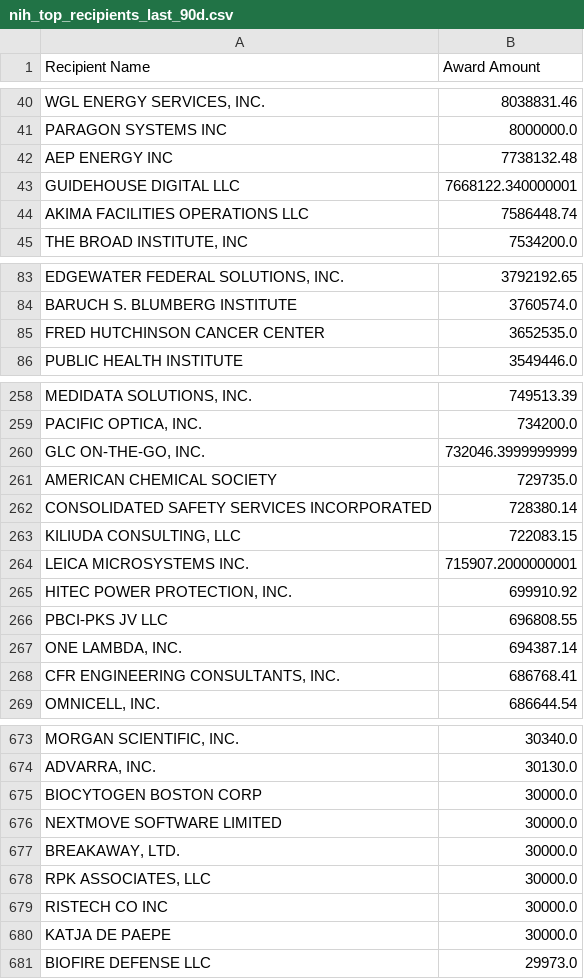
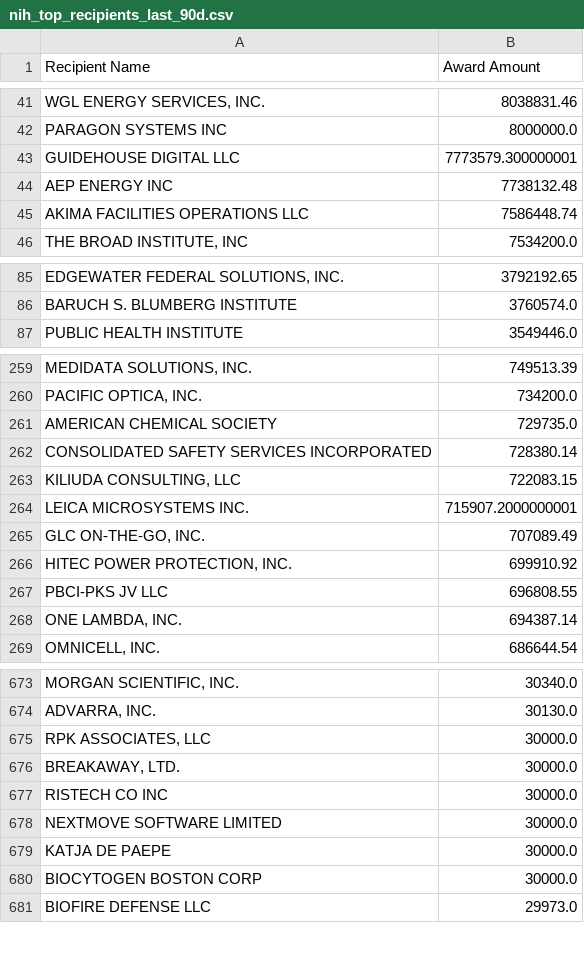
Before and after one commit to feldmangn/nih-awards-tracker, a CSV file: data/nih_top_recipients_last_90d.csv, drawn as a sheet; only a part is shown, gaps mark what is left out; removed rows and columns are numbered as before the commit, all else as after; the diff covers the shown part only; the diff names each change by its address in the sheet, - before the commit and + after, or states it on an @@ line.

```diff
--- a/data/nih_top_recipients_last_90d.csv
+++ b/data/nih_top_recipients_last_90d.csv
+row 43: GUIDEHOUSE DIGITAL LLC | 7773579.300000001
-row 43: GUIDEHOUSE DIGITAL LLC | 7668122.340000001
-row 85: FRED HUTCHINSON CANCER CENTER | 3652535.0
-row 260: GLC ON-THE-GO, INC. | 732046.3999999999
+row 265: GLC ON-THE-GO, INC. | 707089.49
-row 268: CFR ENGINEERING CONSULTANTS, INC. | 686768.41
@@ row 678 moved to row 675: RPK ASSOCIATES, LLC @@
@@ row 677 moved to row 676: BREAKAWAY, LTD. @@
@@ row 679 moved to row 677: RISTECH CO INC @@
@@ row 676 moved to row 678: NEXTMOVE SOFTWARE LIMITED @@
@@ row 680 moved to row 679: KATJA DE PAEPE @@
```
Also changed, not shown: 21 added rows, 21 removed rows, 65 moved rows and 8 edited cells elsewhere in this file, data/cms_awards_last_90d.csv, data/doe_awards_last_90d.csv, 18 other files.
